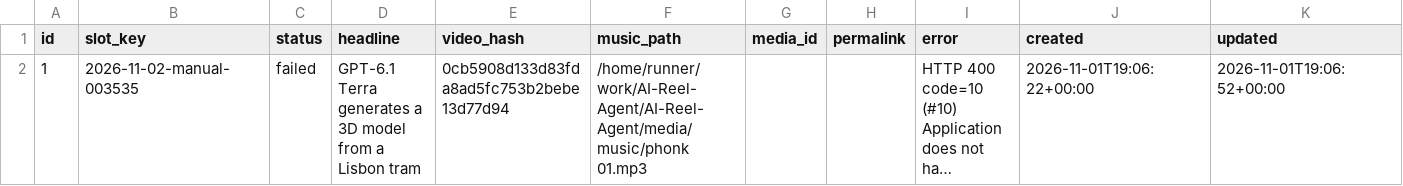
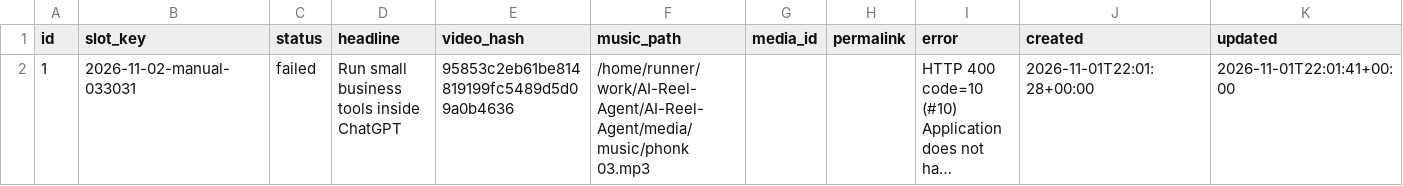
Before and after one commit to harshwardhansharma7005-crypto/AI-Reel-Agent, a CSV file: history/publication_history.csv, drawn as a sheet; long unchanged cells end in …; the diff names each change by its address in the sheet, - before the commit and + after, or states it on an @@ line.

Commit message:
Update publication history [skip ci]

```diff
--- a/history/publication_history.csv
+++ b/history/publication_history.csv
-B2 (slot_key): 2026-11-02-manual-003535
+B2 (slot_key): 2026-11-02-manual-033031
-D2 (headline): GPT-6.1 Terra generates a 3D model from a Lisbon tram
+D2 (headline): Run small business tools inside ChatGPT
-E2 (video_hash): 0cb5908d133d83fda8ad5fc753b2bebe13d77d94
+E2 (video_hash): 95853c2eb61be814819199fc5489d5d09a0b4636
-F2 (music_path): /home/runner/work/AI-Reel-Agent/AI-Reel-Agent/media/music/phonk 01.mp3
+F2 (music_path): /home/runner/work/AI-Reel-Agent/AI-Reel-Agent/media/music/phonk 03.mp3
-J2 (created): 2026-11-01T19:06:22+00:00
+J2 (created): 2026-11-01T22:01:28+00:00
-K2 (updated): 2026-11-01T19:06:52+00:00
+K2 (updated): 2026-11-01T22:01:41+00:00
```
